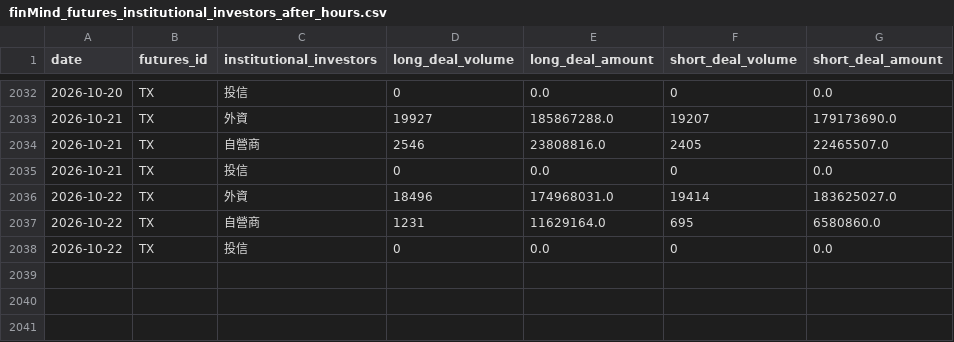
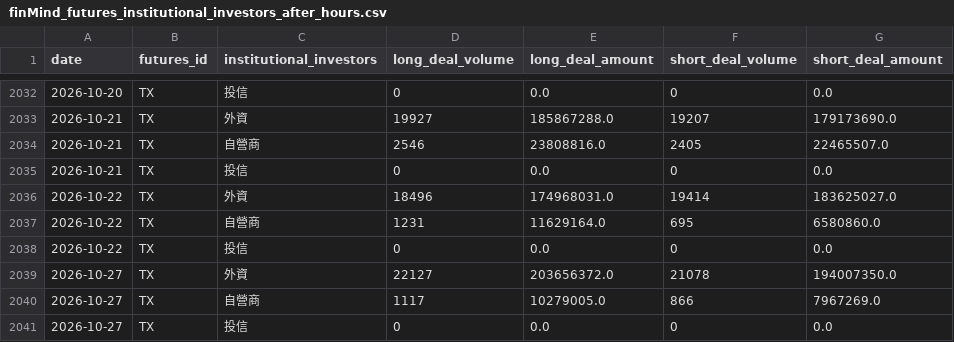
Before and after one commit to begoniasuccess/Invest, a CSV file: code/finMind_futures_institutional_investors_after_hours.csv, drawn as a sheet; only a part is shown, gaps mark what is left out; the diff names each change by its address in the sheet, - before the commit and + after, or states it on an @@ line.

```diff
--- a/code/finMind_futures_institutional_investors_after_hours.csv
+++ b/code/finMind_futures_institutional_investors_after_hours.csv
+row 2039: 2026-10-27 | TX | 外資 | 22127 | 203656372.0 | 21078 | 194007350.0
+row 2040: 2026-10-27 | TX | 自營商 | 1117 | 10279005.0 | 866 | 7967269.0
+row 2041: 2026-10-27 | TX | 投信 | 0 | 0.0 | 0 | 0.0
```
Also changed, not shown: code/finMind_futures_institutional_investors.csv, 24 other files.
